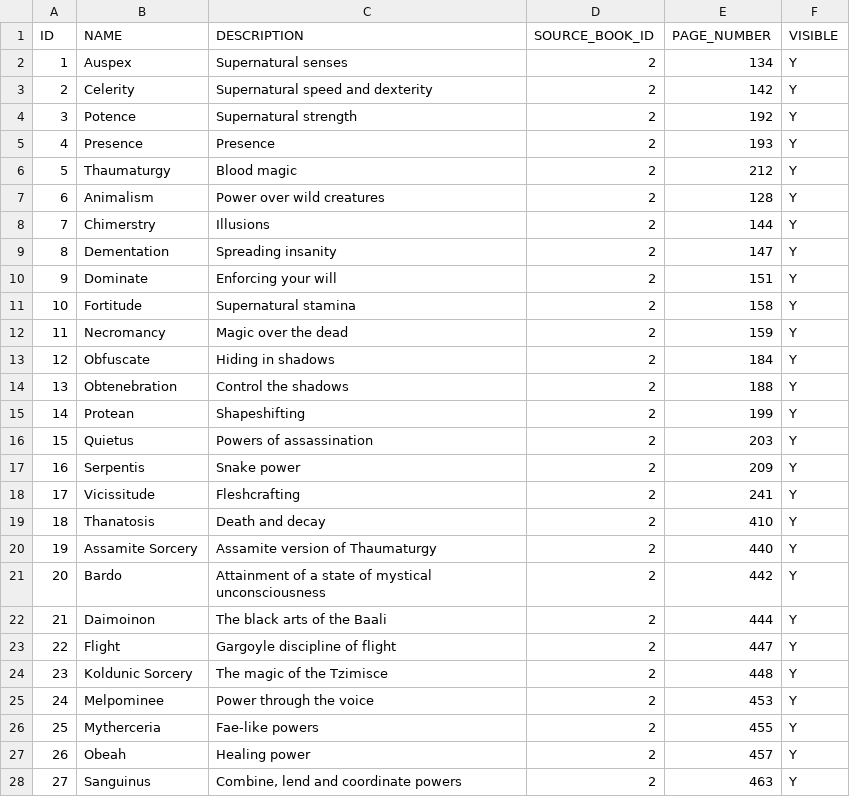
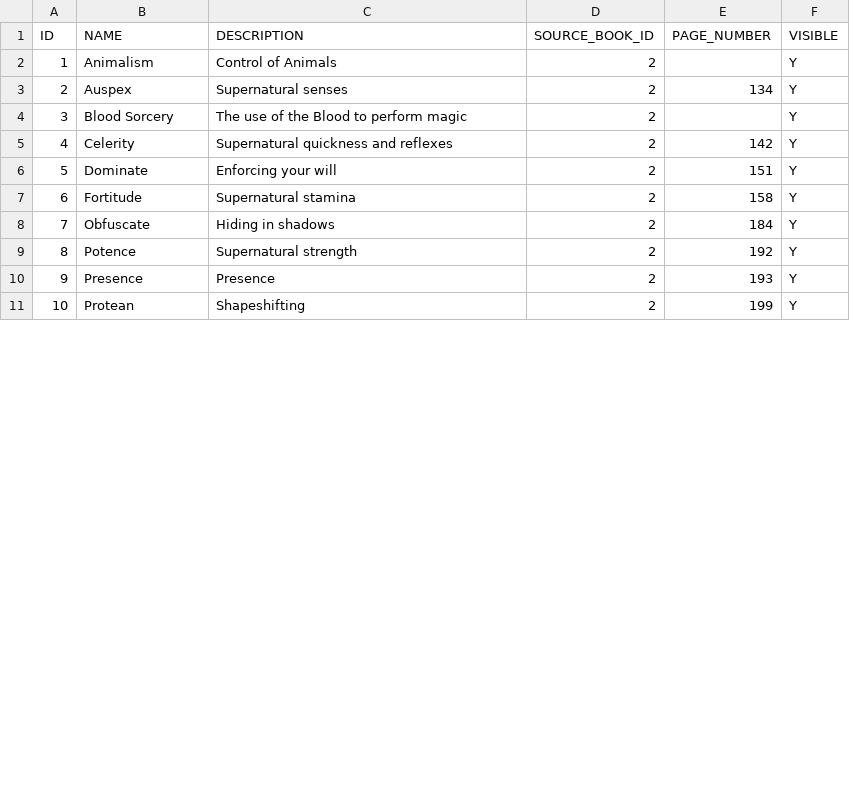
Before and after one commit to neonbasschild/v5-character-database, a CSV file: 02-007.DISCIPLINE.csv, drawn as a sheet; only a part is shown; removed rows and columns are numbered as before the commit, all else as after; the diff covers the shown part only; the diff names each change by its address in the sheet, - before the commit and + after, or states it on an @@ line.

```diff
--- a/02-007.DISCIPLINE.csv
+++ b/02-007.DISCIPLINE.csv
+row 2: 1 | Animalism | Control of Animals | 2 |  | Y
@@ column A (ID) renumbered between rows 3 and 11 @@
+row 4: 3 | Blood Sorcery | The use of the Blood to perform magic | 2 |  | Y
-C5 (DESCRIPTION): Supernatural speed and dexterity
+C5 (DESCRIPTION): Supernatural quickness and reflexes
@@ row 10 moved to row 6: 5 @@
@@ row 11 moved to row 7: 6 @@
@@ row 13 moved to row 8: 7 @@
-row 6: 5 | Thaumaturgy | Blood magic | 2 | 212 | Y
-row 7: 6 | Animalism | Power over wild creatures | 2 | 128 | Y
-row 8: 7 | Chimerstry | Illusions | 2 | 144 | Y
-row 9: 8 | Dementation | Spreading insanity | 2 | 147 | Y
-row 12: 11 | Necromancy | Magic over the dead | 2 | 159 | Y
-row 14: 13 | Obtenebration | Control the shadows | 2 | 188 | Y
-row 16: 15 | Quietus | Powers of assassination | 2 | 203 | Y
-row 17: 16 | Serpentis | Snake power | 2 | 209 | Y
-row 18: 17 | Vicissitude | Fleshcrafting | 2 | 241 | Y
-row 19: 18 | Thanatosis | Death and decay | 2 | 410 | Y
-row 20: 19 | Assamite Sorcery | Assamite version of Thaumaturgy | 2 | 440 | Y
-row 21: 20 | Bardo | Attainment of a state of mystical unconsciousness | 2 | 442 | Y
-row 22: 21 | Daimoinon | The black arts of the Baali | 2 | 444 | Y
-row 23: 22 | Flight | Gargoyle discipline of flight | 2 | 447 | Y
-row 24: 23 | Koldunic Sorcery | The magic of the Tzimisce | 2 | 448 | Y
-row 25: 24 | Melpominee | Power through the voice | 2 | 453 | Y
-row 26: 25 | Mytherceria | Fae-like powers | 2 | 455 | Y
-row 27: 26 | Obeah | Healing power | 2 | 457 | Y
-row 28: 27 | Sanguinus | Combine, lend and coordinate powers | 2 | 463 | Y
```
Also changed, not shown: 1 added row and 7 removed rows elsewhere in this file, 02-002.CLAN.csv, 02-003.STAT.csv, 6 other files.
